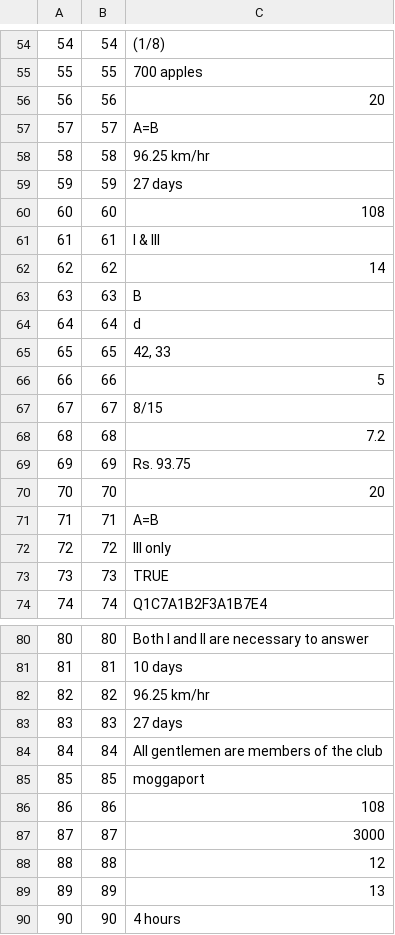
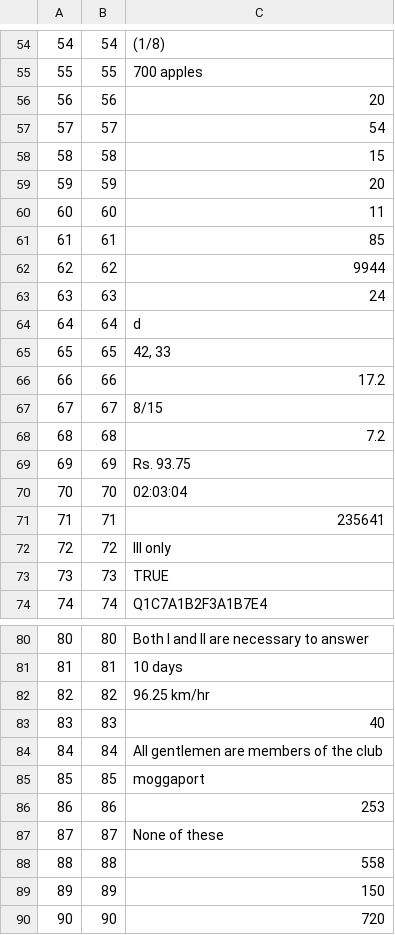
Before and after one commit to poojapauskar/AptitudeTest, a CSV file: old_answers.csv (was answers.csv), drawn as a sheet; only a part is shown, gaps mark what is left out; the diff covers the shown part only.

```diff
--- a/answers.csv
+++ b/old_answers.csv
@@ -56,12 +56,12 @@
 56,56,20
-57,57,A=B
-58,58,96.25 km/hr
-59,59,27 days
-60,60,108
-61,61,I & III
-62,62,14
-63,63,B
+57,57,54
+58,58,15
+59,59,20
+60,60,11
+61,61,85
+62,62,9944
+63,63,24
 64,64,d
 65,65,"42, 33"
-66,66,5
+66,66,17.2
 67,67,8/15
@@ -69,4 +69,4 @@
 69,69,Rs. 93.75
-70,70,20
-71,71,A=B
+70,70,02:03:04
+71,71,235641
 72,72,III only
@@ -82,9 +82,9 @@
 82,82,96.25 km/hr
-83,83,27 days
+83,83,40
 84,84,All gentlemen are members of the club
 85,85,moggaport
-86,86,108
-87,87,3000
-88,88,12
-89,89,13
-90,90,4 hours
+86,86,253
+87,87,None of these
+88,88,558
+89,89,150
+90,90,720
```
Also changed, not shown: 5 edited cells elsewhere in this file, multichoice.csv, que_ans_list.csv, 6 other files.
